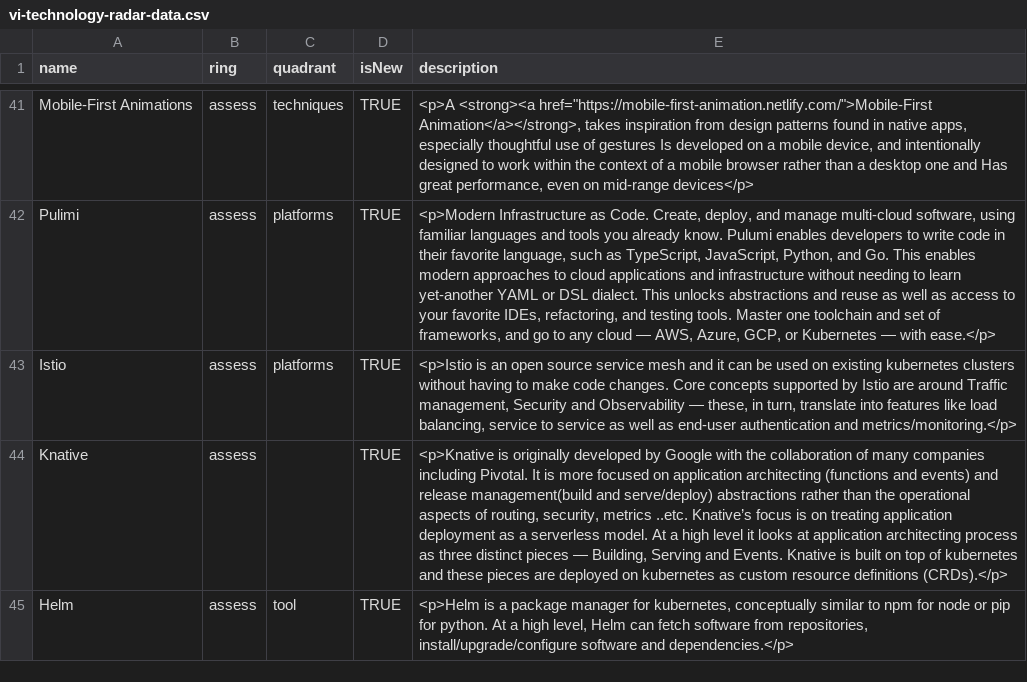
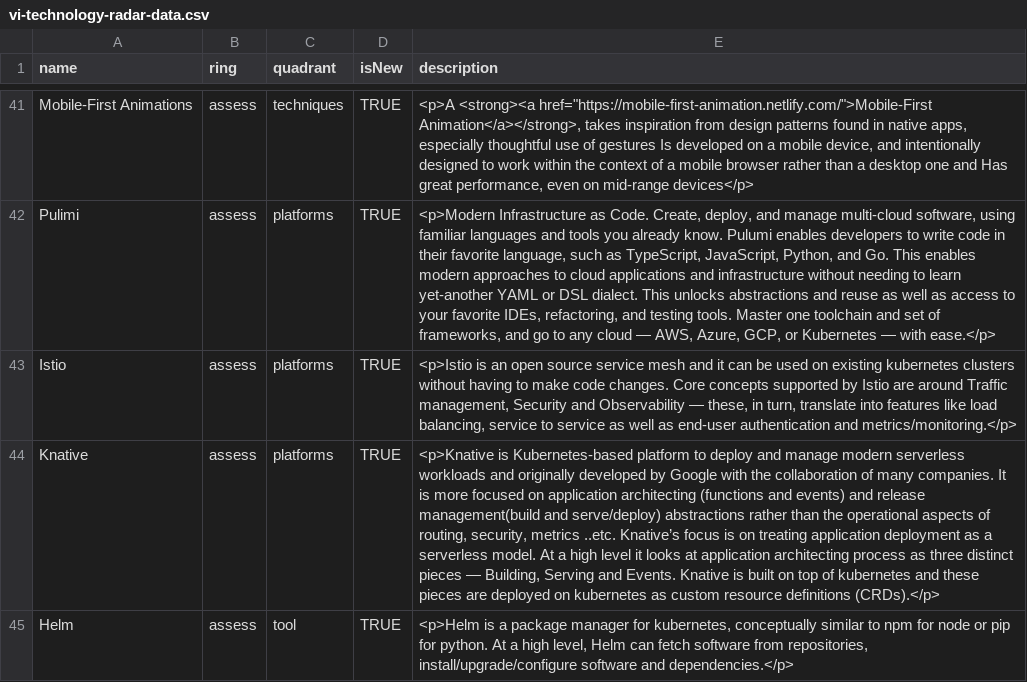
Before and after one commit to rhafner/technology-radar, a CSV file: vi-technology-radar-data.csv, drawn as a sheet; only a part is shown, gaps mark what is left out; the diff names each change by its address in the sheet, - before the commit and + after, or states it on an @@ line.

Commit message:
fixed error with missing quadrant

```diff
--- a/vi-technology-radar-data.csv
+++ b/vi-technology-radar-data.csv
-C44 (quadrant): (empty)
+C44 (quadrant): platforms
-E44 (description): <p>Knative is originally developed by Google with the collaboration of many companies including Pivotal. It is…
+E44 (description): <p>Knative is Kubernetes-based platform to deploy and manage modern serverless workloads and originally developed by Google with the collaboration of many companies. It is…
```
